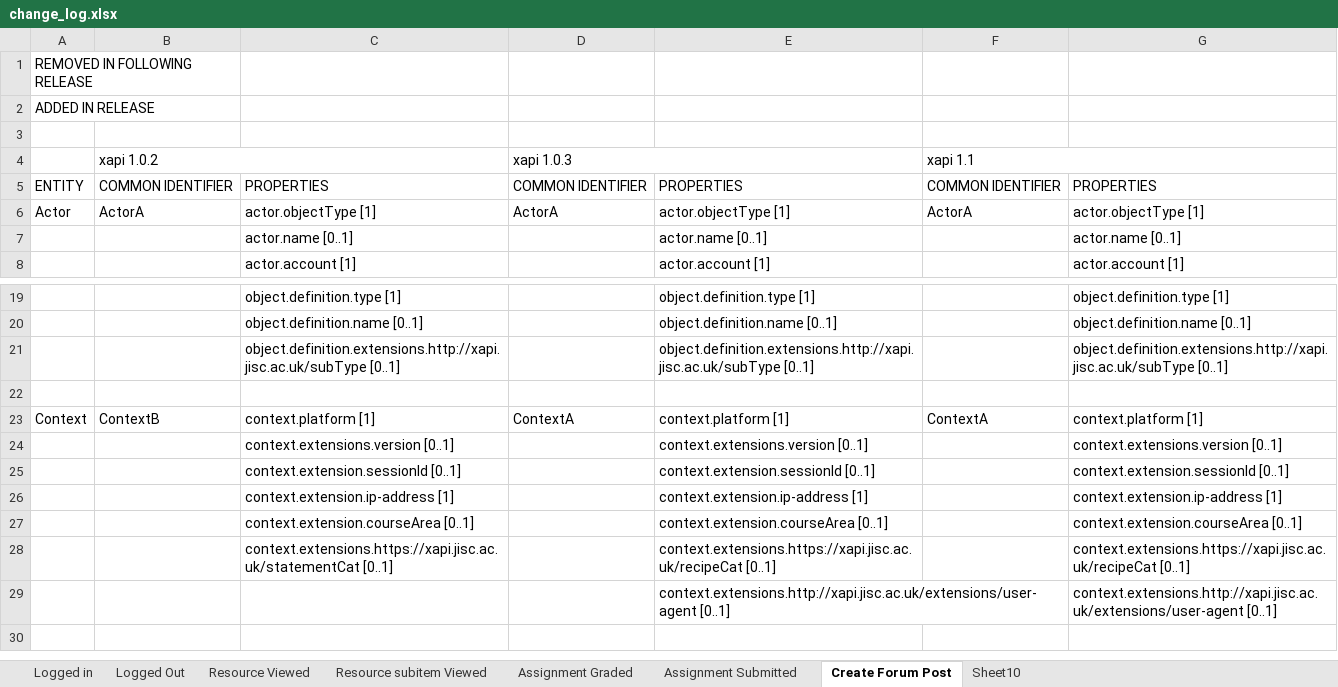
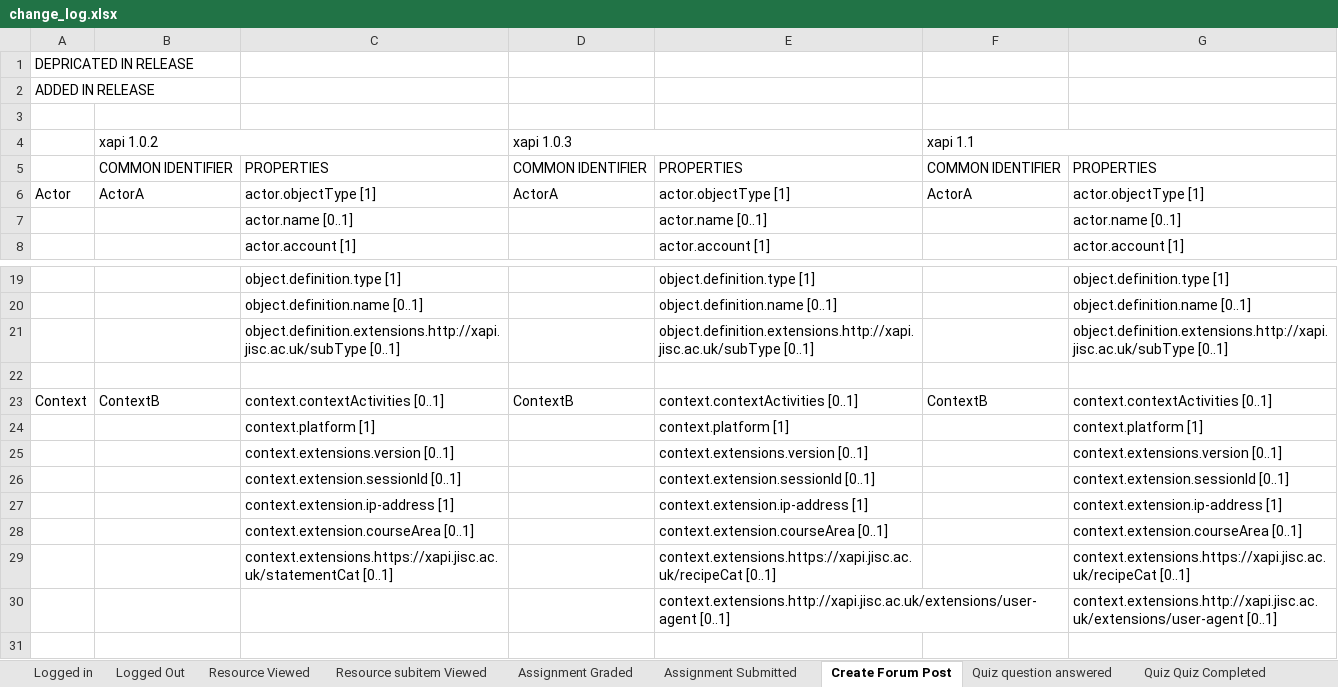
Before and after one commit to camwestwood/xapi, an Excel workbook: change_log.xlsx, sheet Create Forum Post, drawn as a sheet; only a part is shown, gaps mark what is left out; values as stored, in another font and other column widths than the file's, no cell formats; the diff names each change by its address in the sheet, - before the commit and + after, or states it on an @@ line.

```diff
--- a/change_log.xlsx (sheet Create Forum Post)
+++ b/change_log.xlsx (sheet Create Forum Post)
-sheet tab: Sheet10
+sheet tab: Quiz question answered
+sheet tab: Quiz Quiz Completed
-A1: REMOVED IN FOLLOWING RELEASE
+A1: DEPRICATED IN RELEASE
-A5: ENTITY
+A5: (empty)
-C23: context.platform [1]
+C23: context.contextActivities [0..1]
-D23 (xapi 1.0.3): ContextA
+D23 (xapi 1.0.3): ContextB
-E23: context.platform [1]
+E23: context.contextActivities [0..1]
-F23 (xapi 1.1): ContextA
+F23 (xapi 1.1): ContextB
-G23: context.platform [1]
+G23: context.contextActivities [0..1]
+row 24:  |  | context.platform [1] |  | context.platform [1] |  | context.platform [1]
```
Also changed, not shown: sheet Assignment Submitted, sheet Assignment Graded, sheet Resource subitem Viewed, sheet Resource Viewed, sheet Logged Out, other sheet tabs, cell formats.
